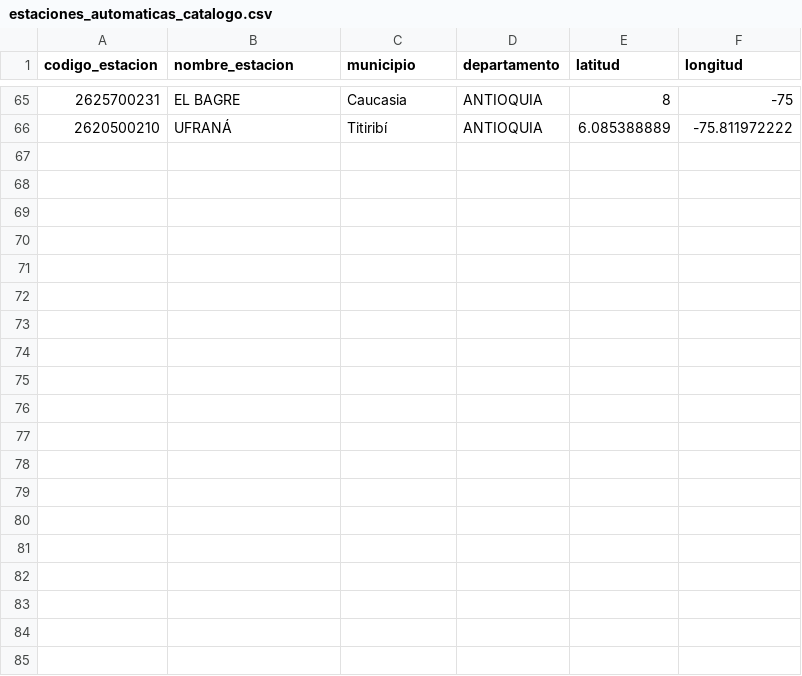
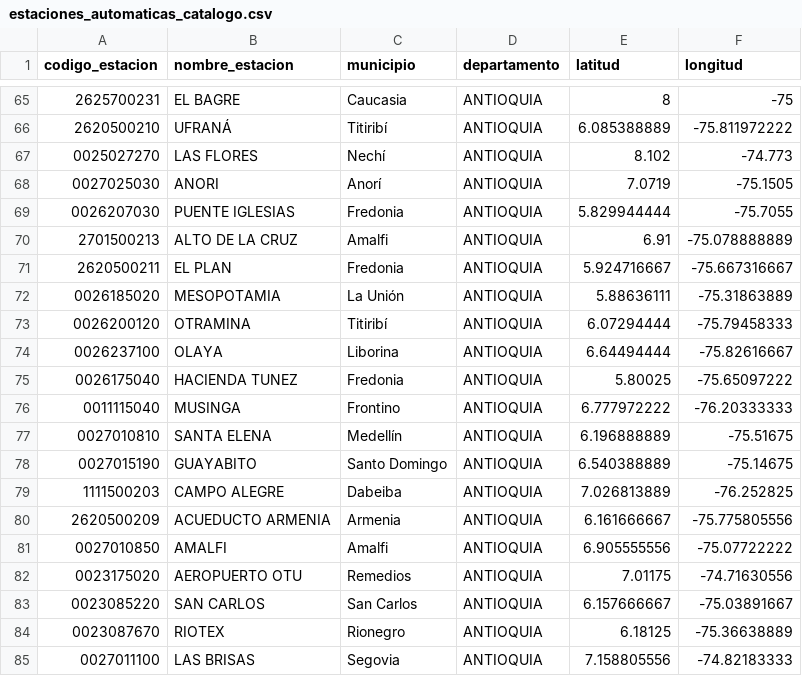
Before and after one commit to omejiariv/SIHCLIM-V1, a CSV file: data/estaciones_automaticas_catalogo.csv, drawn as a sheet; only a part is shown, gaps mark what is left out; the diff covers the shown part only.

```diff
--- a/data/estaciones_automaticas_catalogo.csv
+++ b/data/estaciones_automaticas_catalogo.csv
@@ -66 +66,20 @@ codigo_estacion,nombre_estacion,municipio,departamento,latitud,longitud
 2620500210,UFRANÁ,Titiribí,ANTIOQUIA,6.085388889,-75.811972222
+0025027270,LAS FLORES,Nechí,ANTIOQUIA,8.102,-74.773
+0027025030,ANORI,Anorí,ANTIOQUIA,7.0719,-75.1505
+0026207030,PUENTE IGLESIAS,Fredonia,ANTIOQUIA,5.829944444,-75.7055
+2701500213,ALTO DE LA CRUZ,Amalfi,ANTIOQUIA,6.91,-75.078888889
+2620500211,EL PLAN,Fredonia,ANTIOQUIA,5.924716667,-75.667316667
+0026185020,MESOPOTAMIA,La Unión,ANTIOQUIA,5.88636111,-75.31863889
+0026200120,OTRAMINA,Titiribí,ANTIOQUIA,6.07294444,-75.79458333
+0026237100,OLAYA,Liborina,ANTIOQUIA,6.64494444,-75.82616667
+0026175040,HACIENDA TUNEZ,Fredonia,ANTIOQUIA,5.80025,-75.65097222
+0011115040,MUSINGA,Frontino,ANTIOQUIA,6.777972222,-76.20333333
+0027010810,SANTA ELENA,Medellín,ANTIOQUIA,6.196888889,-75.51675
+0027015190,GUAYABITO,Santo Domingo,ANTIOQUIA,6.540388889,-75.14675
+1111500203,CAMPO ALEGRE,Dabeiba,ANTIOQUIA,7.026813889,-76.252825
+2620500209,ACUEDUCTO ARMENIA,Armenia,ANTIOQUIA,6.161666667,-75.775805556
+0027010850,AMALFI,Amalfi,ANTIOQUIA,6.905555556,-75.07722222
+0023175020,AEROPUERTO OTU,Remedios,ANTIOQUIA,7.01175,-74.71630556
+0023085220,SAN CARLOS,San Carlos,ANTIOQUIA,6.157666667,-75.03891667
+0023087670,RIOTEX,Rionegro,ANTIOQUIA,6.18125,-75.36638889
+0027011100,LAS BRISAS,Segovia,ANTIOQUIA,7.158805556,-74.82183333
```
Also changed, not shown: 12 added rows elsewhere in this file, 2 other files.
